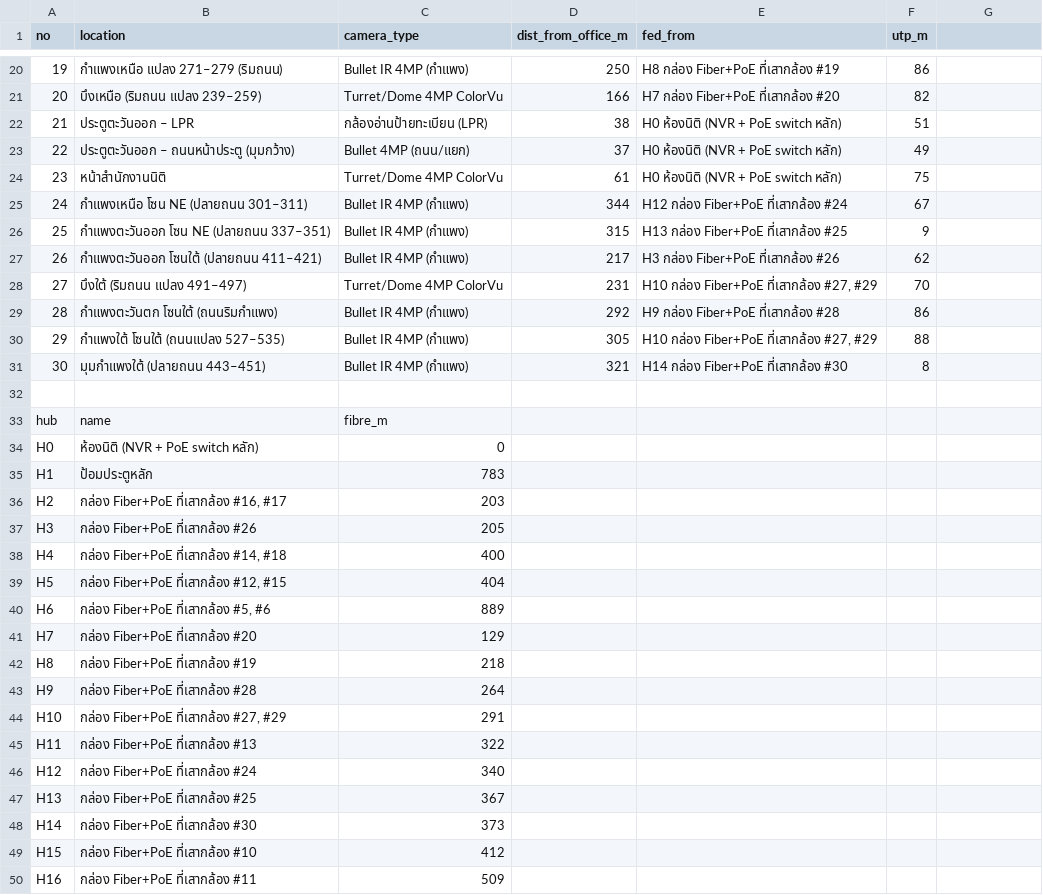
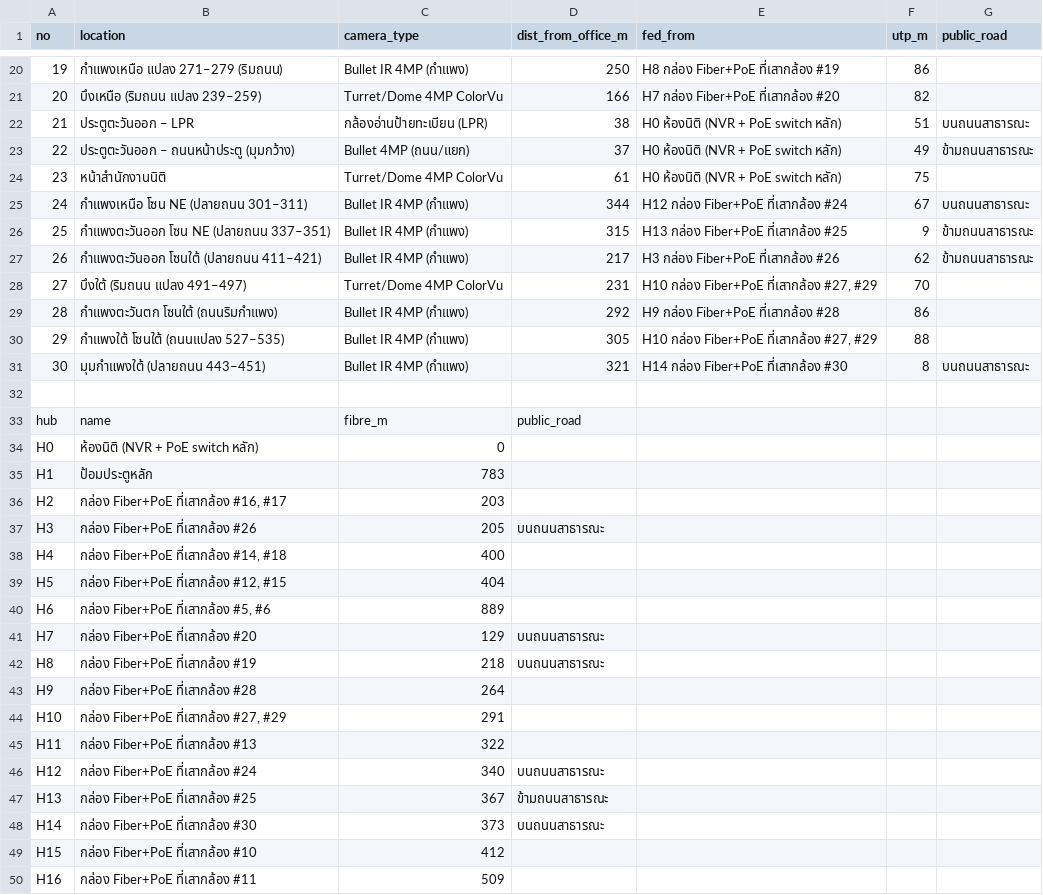
Before and after one commit to prasertwi/try_git, a CSV file: camera-plan/cameras.csv, drawn as a sheet; only a part is shown, gaps mark what is left out; the diff names each change by its address in the sheet, - before the commit and + after, or states it on an @@ line.

```diff
--- a/camera-plan/cameras.csv
+++ b/camera-plan/cameras.csv
-G1: (empty)
+G1: public_road
-G22 (public_road): (empty)
+G22 (public_road): บนถนนสาธารณะ
-G23 (public_road): (empty)
+G23 (public_road): ข้ามถนนสาธารณะ
-G25 (public_road): (empty)
+G25 (public_road): บนถนนสาธารณะ
-G26:G27 (public_road): (empty)
+G26:G27 (public_road): ข้ามถนนสาธารณะ
-G31 (public_road): (empty)
+G31 (public_road): บนถนนสาธารณะ
-D33 (dist_from_office_m): (empty)
+D33 (dist_from_office_m): public_road
-D37 (dist_from_office_m): (empty)
+D37 (dist_from_office_m): บนถนนสาธารณะ
-D41:D42 (dist_from_office_m): (empty)
+D41:D42 (dist_from_office_m): บนถนนสาธารณะ
-D46 (dist_from_office_m): (empty)
+D46 (dist_from_office_m): บนถนนสาธารณะ
-D47 (dist_from_office_m): (empty)
+D47 (dist_from_office_m): ข้ามถนนสาธารณะ
-D48 (dist_from_office_m): (empty)
+D48 (dist_from_office_m): บนถนนสาธารณะ
```
Also changed, not shown: 3 other files.
